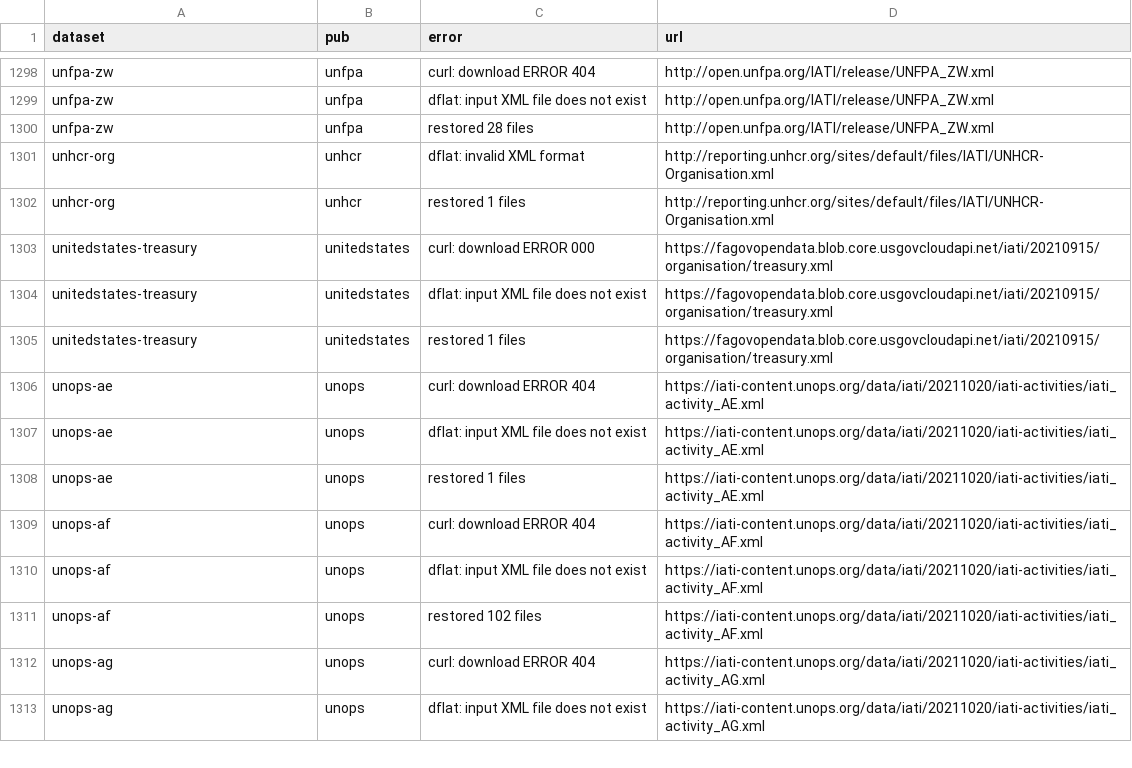
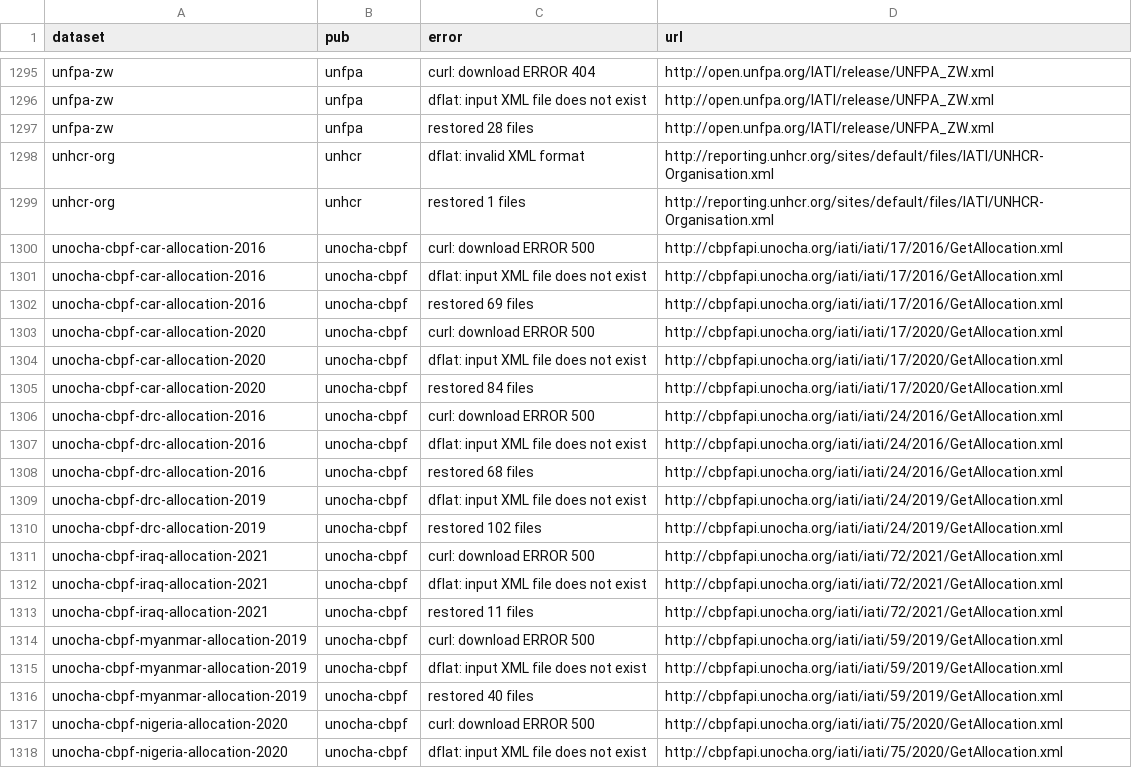
Before and after one commit to notshi/cleanerr, a CSV file: errors.csv, drawn as a sheet; only a part is shown, gaps mark what is left out; the shorter side is filled out with more unchanged rows; the diff covers the shown part only.

```diff
--- a/errors.csv
+++ b/errors.csv
@@ -1302,4 +1299,20 @@ unhcr-org,unhcr,dflat: invalid XML format,"http://reporting.unhcr.org/sites/defa
 unhcr-org,unhcr,restored 1 files,"http://reporting.unhcr.org/sites/default/files/IATI/UNHCR-Organisation.xml"
-unitedstates-treasury,unitedstates,curl: download ERROR 000,"https://fagovopendata.blob.core.usgovcloudapi.net/iati/20210915/organisation/treasury.xml"
-unitedstates-treasury,unitedstates,dflat: input XML file does not exist,"https://fagovopendata.blob.core.usgovcloudapi.net/iati/20210915/organisation/treasury.xml"
-unitedstates-treasury,unitedstates,restored 1 files,"https://fagovopendata.blob.core.usgovcloudapi.net/iati/20210915/organisation/treasury.xml"
+unocha-cbpf-car-allocation-2016,unocha-cbpf,curl: download ERROR 500,"http://cbpfapi.unocha.org/iati/iati/17/2016/GetAllocation.xml"
+unocha-cbpf-car-allocation-2016,unocha-cbpf,dflat: input XML file does not exist,"http://cbpfapi.unocha.org/iati/iati/17/2016/GetAllocation.xml"
+unocha-cbpf-car-allocation-2016,unocha-cbpf,restored 69 files,"http://cbpfapi.unocha.org/iati/iati/17/2016/GetAllocation.xml"
+unocha-cbpf-car-allocation-2020,unocha-cbpf,curl: download ERROR 500,"http://cbpfapi.unocha.org/iati/iati/17/2020/GetAllocation.xml"
+unocha-cbpf-car-allocation-2020,unocha-cbpf,dflat: input XML file does not exist,"http://cbpfapi.unocha.org/iati/iati/17/2020/GetAllocation.xml"
+unocha-cbpf-car-allocation-2020,unocha-cbpf,restored 84 files,"http://cbpfapi.unocha.org/iati/iati/17/2020/GetAllocation.xml"
+unocha-cbpf-drc-allocation-2016,unocha-cbpf,curl: download ERROR 500,"http://cbpfapi.unocha.org/iati/iati/24/2016/GetAllocation.xml"
+unocha-cbpf-drc-allocation-2016,unocha-cbpf,dflat: input XML file does not exist,"http://cbpfapi.unocha.org/iati/iati/24/2016/GetAllocation.xml"
+unocha-cbpf-drc-allocation-2016,unocha-cbpf,restored 68 files,"http://cbpfapi.unocha.org/iati/iati/24/2016/GetAllocation.xml"
+unocha-cbpf-drc-allocation-2019,unocha-cbpf,dflat: input XML file does not exist,"http://cbpfapi.unocha.org/iati/iati/24/2019/GetAllocation.xml"
+unocha-cbpf-drc-allocation-2019,unocha-cbpf,restored 102 files,"http://cbpfapi.unocha.org/iati/iati/24/2019/GetAllocation.xml"
+unocha-cbpf-iraq-allocation-2021,unocha-cbpf,curl: download ERROR 500,"http://cbpfapi.unocha.org/iati/iati/72/2021/GetAllocation.xml"
+unocha-cbpf-iraq-allocation-2021,unocha-cbpf,dflat: input XML file does not exist,"http://cbpfapi.unocha.org/iati/iati/72/2021/GetAllocation.xml"
+unocha-cbpf-iraq-allocation-2021,unocha-cbpf,restored 11 files,"http://cbpfapi.unocha.org/iati/iati/72/2021/GetAllocation.xml"
+unocha-cbpf-myanmar-allocation-2019,unocha-cbpf,curl: download ERROR 500,"http://cbpfapi.unocha.org/iati/iati/59/2019/GetAllocation.xml"
+unocha-cbpf-myanmar-allocation-2019,unocha-cbpf,dflat: input XML file does not exist,"http://cbpfapi.unocha.org/iati/iati/59/2019/GetAllocation.xml"
+unocha-cbpf-myanmar-allocation-2019,unocha-cbpf,restored 40 files,"http://cbpfapi.unocha.org/iati/iati/59/2019/GetAllocation.xml"
+unocha-cbpf-nigeria-allocation-2020,unocha-cbpf,curl: download ERROR 500,"http://cbpfapi.unocha.org/iati/iati/75/2020/GetAllocation.xml"
+unocha-cbpf-nigeria-allocation-2020,unocha-cbpf,dflat: input XML file does not exist,"http://cbpfapi.unocha.org/iati/iati/75/2020/GetAllocation.xml"
```
Also changed, not shown: 24 added rows and 3 removed rows elsewhere in this file, 4 other files.
